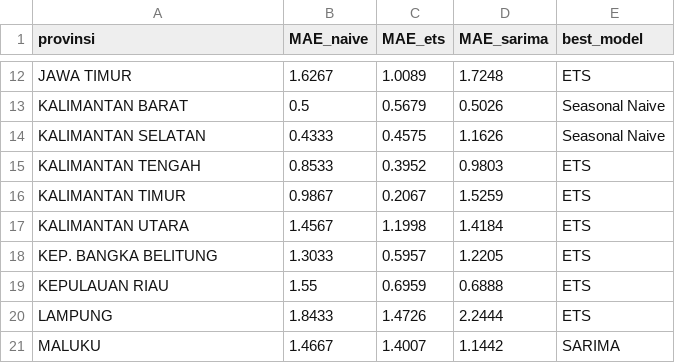
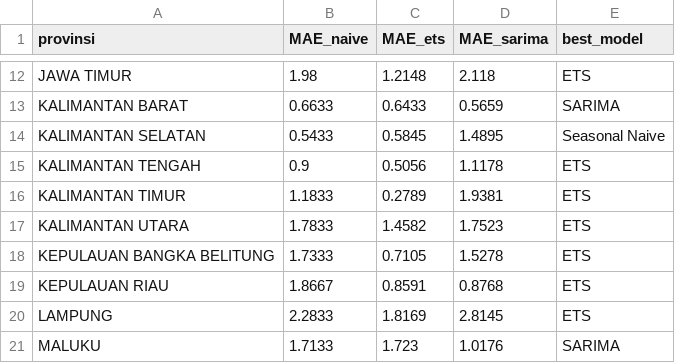
Before and after one commit to tiazara/paradoks-stis, a CSV file: outputs/pangantahan_validasi_model.csv, drawn as a sheet; only a part is shown, gaps mark what is left out; removed rows and columns are numbered as before the commit, all else as after; the diff covers the shown part only; the diff names each change by its address in the sheet, - before the commit and + after, or states it on an @@ line.

```diff
--- a/outputs/pangantahan_validasi_model.csv
+++ b/outputs/pangantahan_validasi_model.csv
-B12 (MAE_naive): 1.6267
+B12 (MAE_naive): 1.98
-C12 (MAE_ets): 1.0089
+C12 (MAE_ets): 1.2148
-D12 (MAE_sarima): 1.7248
+D12 (MAE_sarima): 2.118
-B13 (MAE_naive): 0.5
+B13 (MAE_naive): 0.6633
-C13 (MAE_ets): 0.5679
+C13 (MAE_ets): 0.6433
-D13 (MAE_sarima): 0.5026
+D13 (MAE_sarima): 0.5659
-E13 (best_model): Seasonal Naive
+E13 (best_model): SARIMA
-B14 (MAE_naive): 0.4333
+B14 (MAE_naive): 0.5433
-C14 (MAE_ets): 0.4575
+C14 (MAE_ets): 0.5845
-D14 (MAE_sarima): 1.1626
+D14 (MAE_sarima): 1.4895
-B15 (MAE_naive): 0.8533
+B15 (MAE_naive): 0.9
-C15 (MAE_ets): 0.3952
+C15 (MAE_ets): 0.5056
-D15 (MAE_sarima): 0.9803
+D15 (MAE_sarima): 1.1178
-B16 (MAE_naive): 0.9867
+B16 (MAE_naive): 1.1833
-C16 (MAE_ets): 0.2067
+C16 (MAE_ets): 0.2789
-D16 (MAE_sarima): 1.5259
+D16 (MAE_sarima): 1.9381
-B17 (MAE_naive): 1.4567
+B17 (MAE_naive): 1.7833
-C17 (MAE_ets): 1.1998
+C17 (MAE_ets): 1.4582
-D17 (MAE_sarima): 1.4184
+D17 (MAE_sarima): 1.7523
-row 18: KEP. BANGKA BELITUNG | 1.3033 | 0.5957 | 1.2205 | ETS
+row 18: KEPULAUAN BANGKA BELITUNG | 1.7333 | 0.7105 | 1.5278 | ETS
-B19 (MAE_naive): 1.55
+B19 (MAE_naive): 1.8667
-C19 (MAE_ets): 0.6959
+C19 (MAE_ets): 0.8591
-D19 (MAE_sarima): 0.6888
+D19 (MAE_sarima): 0.8768
-B20 (MAE_naive): 1.8433
+B20 (MAE_naive): 2.2833
-C20 (MAE_ets): 1.4726
+C20 (MAE_ets): 1.8169
-D20 (MAE_sarima): 2.2444
+D20 (MAE_sarima): 2.8145
-B21 (MAE_naive): 1.4667
+B21 (MAE_naive): 1.7133
-C21 (MAE_ets): 1.4007
+C21 (MAE_ets): 1.723
-D21 (MAE_sarima): 1.1442
+D21 (MAE_sarima): 1.0176
```
Also changed, not shown: 1 added row, 1 removed row and 83 edited cells elsewhere in this file, 3 other files.
